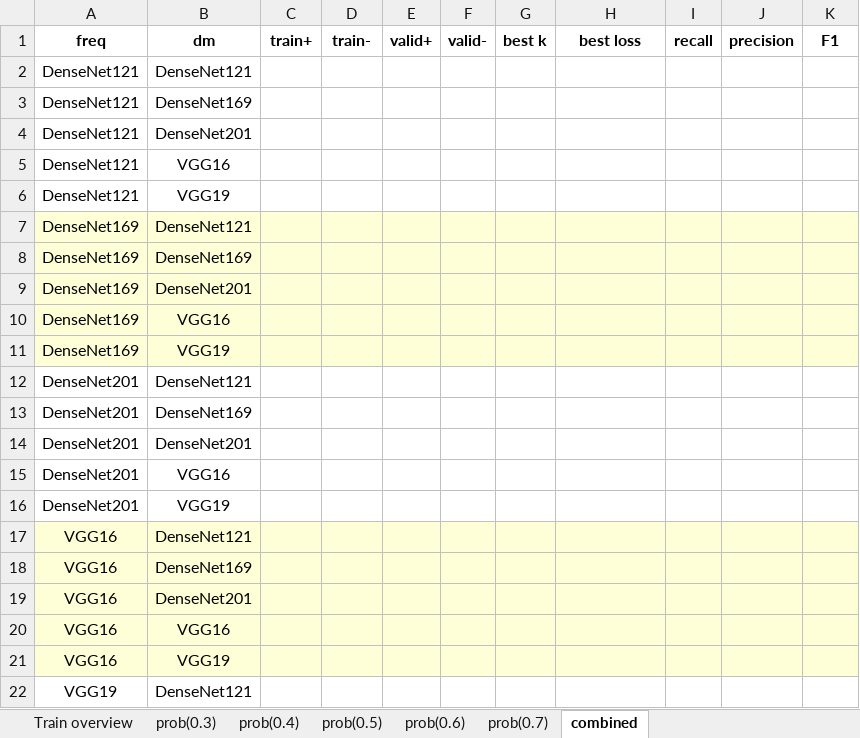
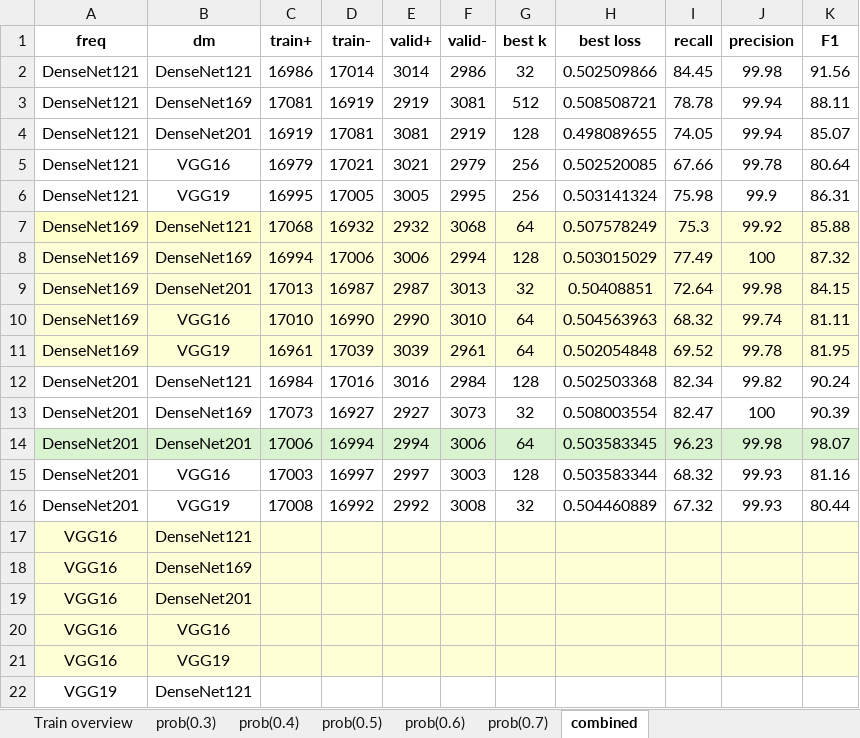
Before and after one commit to aweaver1fandm/fetch, an Excel workbook: train_results.xlsx, sheet combined, drawn as a sheet; only a part is shown; values as stored, in another font and other column widths than the file's, no borders; removed rows and columns are numbered as before the commit, all else as after; the diff names each change by its address in the sheet, - before the commit and + after, or states it on an @@ line.

```diff
--- a/train_results.xlsx (sheet combined)
+++ b/train_results.xlsx (sheet combined)
-row 2: DenseNet121 | DenseNet121
-row 3: DenseNet121 | DenseNet169
-row 4: DenseNet121 | DenseNet201
-row 5: DenseNet121 | VGG16
-row 6: DenseNet121 | VGG19
-row 7: DenseNet169 | DenseNet121
-row 8: DenseNet169 | DenseNet169
-row 9: DenseNet169 | DenseNet201
-row 10: DenseNet169 | VGG16
-row 11: DenseNet169 | VGG19
-row 12: DenseNet201 | DenseNet121
-row 13: DenseNet201 | DenseNet169
-row 14: DenseNet201 | DenseNet201
-row 15: DenseNet201 | VGG16
-row 16: DenseNet201 | VGG19
+row 2: DenseNet121 | DenseNet121 | 16986 | 17014 | 3014 | 2986 | 32 | 0.502509866 | 84.45 | 99.98 | 91.56
+row 3: DenseNet121 | DenseNet169 | 17081 | 16919 | 2919 | 3081 | 512 | 0.508508721 | 78.78 | 99.94 | 88.11
+row 4: DenseNet121 | DenseNet201 | 16919 | 17081 | 3081 | 2919 | 128 | 0.498089655 | 74.05 | 99.94 | 85.07
+row 5: DenseNet121 | VGG16 | 16979 | 17021 | 3021 | 2979 | 256 | 0.502520085 | 67.66 | 99.78 | 80.64
+row 6: DenseNet121 | VGG19 | 16995 | 17005 | 3005 | 2995 | 256 | 0.503141324 | 75.98 | 99.9 | 86.31
+row 7: DenseNet169 | DenseNet121 | 17068 | 16932 | 2932 | 3068 | 64 | 0.507578249 | 75.3 | 99.92 | 85.88
+row 8: DenseNet169 | DenseNet169 | 16994 | 17006 | 3006 | 2994 | 128 | 0.503015029 | 77.49 | 100 | 87.32
+row 9: DenseNet169 | DenseNet201 | 17013 | 16987 | 2987 | 3013 | 32 | 0.50408851 | 72.64 | 99.98 | 84.15
+row 10: DenseNet169 | VGG16 | 17010 | 16990 | 2990 | 3010 | 64 | 0.504563963 | 68.32 | 99.74 | 81.11
+row 11: DenseNet169 | VGG19 | 16961 | 17039 | 3039 | 2961 | 64 | 0.502054848 | 69.52 | 99.78 | 81.95
+row 12: DenseNet201 | DenseNet121 | 16984 | 17016 | 3016 | 2984 | 128 | 0.502503368 | 82.34 | 99.82 | 90.24
+row 13: DenseNet201 | DenseNet169 | 17073 | 16927 | 2927 | 3073 | 32 | 0.508003554 | 82.47 | 100 | 90.39
+row 14: DenseNet201 | DenseNet201 | 17006 | 16994 | 2994 | 3006 | 64 | 0.503583345 | 96.23 | 99.98 | 98.07
+row 15: DenseNet201 | VGG16 | 17003 | 16997 | 2997 | 3003 | 128 | 0.503583344 | 68.32 | 99.93 | 81.16
+row 16: DenseNet201 | VGG19 | 17008 | 16992 | 2992 | 3008 | 32 | 0.504460889 | 67.32 | 99.93 | 80.44
```
Also changed, not shown: sheet prob(0.5), sheet prob(0.6), sheet prob(0.7), sheet prob(0.4), sheet prob(0.3), 3 other files.
